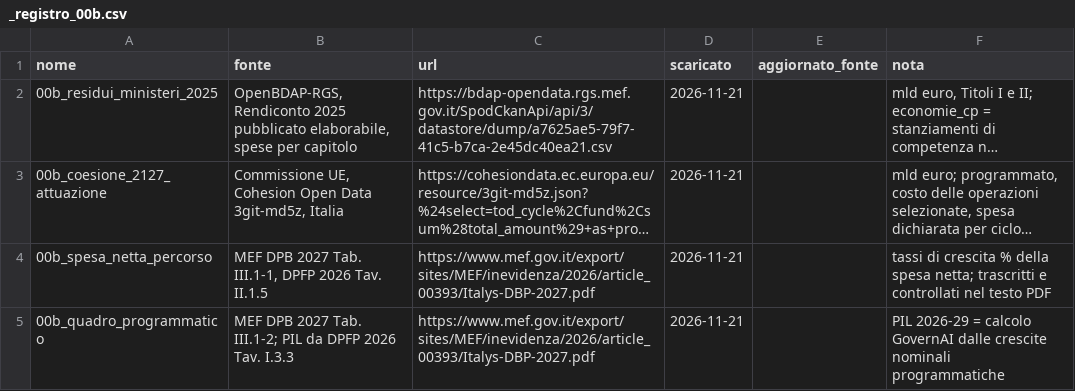
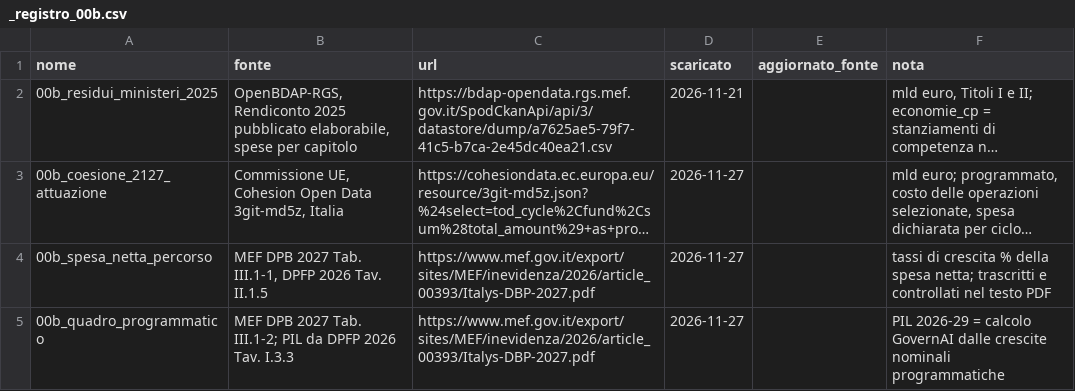
Before and after one commit to FabioDeLuca1977/governai, a CSV file: dati/serie/_registro_00b.csv, drawn as a sheet; long unchanged cells end in …; the diff names each change by its address in the sheet, - before the commit and + after, or states it on an @@ line.

```diff
--- a/dati/serie/_registro_00b.csv
+++ b/dati/serie/_registro_00b.csv
-D3:D5 (scaricato): 2026-11-21
+D3:D5 (scaricato): 2026-11-27
```
Also changed, not shown: europa/archivio/direttive.csv, europa/archivio/proposte_ue.csv, 10 other files.
